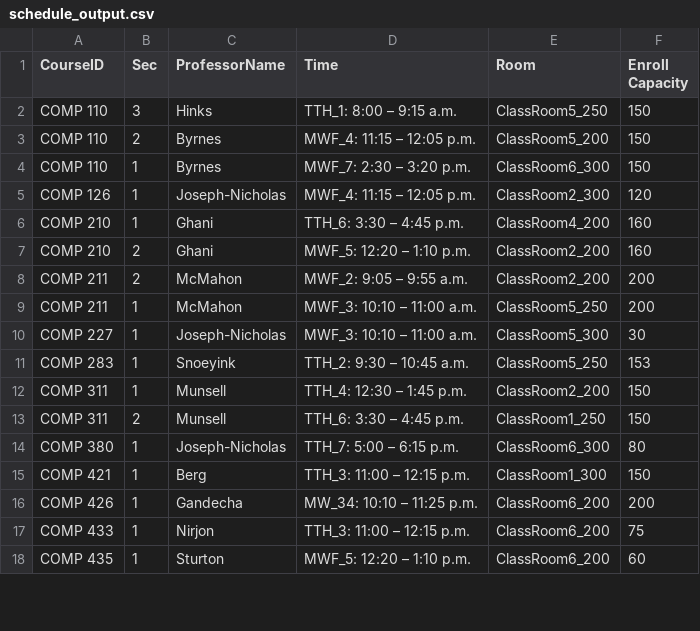
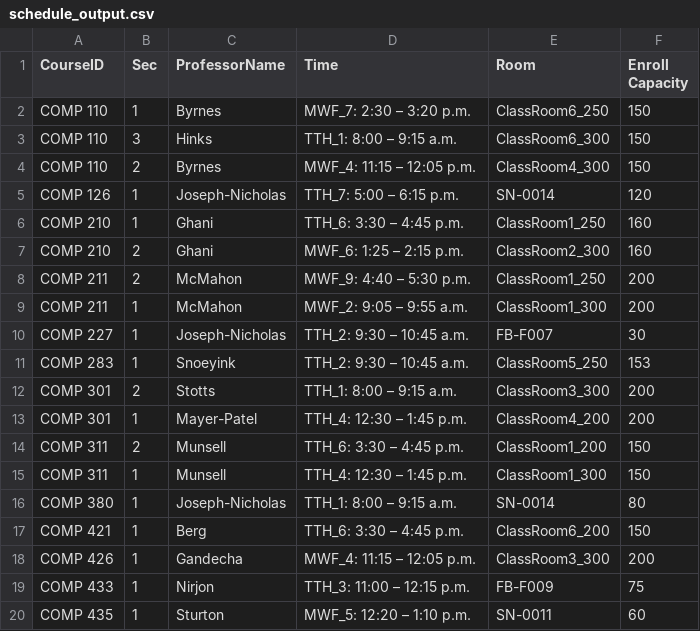
Before and after one commit to hashunc/UNC-CS-Course-Scheduling-mk2, a CSV file: data/CSV/schedule_output.csv, drawn as a sheet; only a part is shown; the diff covers the shown part only.

```diff
--- a/data/CSV/schedule_output.csv
+++ b/data/CSV/schedule_output.csv
@@ -1,18 +1,20 @@
 CourseID,Sec,ProfessorName,Time,Room,Enroll Capacity
-COMP 110,3,Hinks,TTH_1: 8:00 – 9:15 a.m.,ClassRoom5_250,150
-COMP 110,2,Byrnes,MWF_4: 11:15 – 12:05 p.m.,ClassRoom5_200,150
-COMP 110,1,Byrnes,MWF_7: 2:30 – 3:20 p.m.,ClassRoom6_300,150
-COMP 126,1,Joseph-Nicholas,MWF_4: 11:15 – 12:05 p.m.,ClassRoom2_300,120
-COMP 210,1,Ghani,TTH_6: 3:30 – 4:45 p.m.,ClassRoom4_200,160
-COMP 210,2,Ghani,MWF_5: 12:20 – 1:10 p.m.,ClassRoom2_200,160
-COMP 211,2,McMahon,MWF_2: 9:05 – 9:55 a.m.,ClassRoom2_200,200
-COMP 211,1,McMahon,MWF_3: 10:10 – 11:00 a.m.,ClassRoom5_250,200
-COMP 227,1,Joseph-Nicholas,MWF_3: 10:10 – 11:00 a.m.,ClassRoom5_300,30
+COMP 110,1,Byrnes,MWF_7: 2:30 – 3:20 p.m.,ClassRoom6_250,150
+COMP 110,3,Hinks,TTH_1: 8:00 – 9:15 a.m.,ClassRoom6_300,150
+COMP 110,2,Byrnes,MWF_4: 11:15 – 12:05 p.m.,ClassRoom4_300,150
+COMP 126,1,Joseph-Nicholas,TTH_7: 5:00 – 6:15 p.m.,SN-0014,120
+COMP 210,1,Ghani,TTH_6: 3:30 – 4:45 p.m.,ClassRoom1_250,160
+COMP 210,2,Ghani,MWF_6: 1:25 – 2:15 p.m.,ClassRoom2_300,160
+COMP 211,2,McMahon,MWF_9: 4:40 – 5:30 p.m.,ClassRoom1_250,200
+COMP 211,1,McMahon,MWF_2: 9:05 – 9:55 a.m.,ClassRoom1_300,200
+COMP 227,1,Joseph-Nicholas,TTH_2: 9:30 – 10:45 a.m.,FB-F007,30
 COMP 283,1,Snoeyink,TTH_2: 9:30 – 10:45 a.m.,ClassRoom5_250,153
-COMP 311,1,Munsell,TTH_4: 12:30 – 1:45 p.m.,ClassRoom2_200,150
-COMP 311,2,Munsell,TTH_6: 3:30 – 4:45 p.m.,ClassRoom1_250,150
-COMP 380,1,Joseph-Nicholas,TTH_7: 5:00 – 6:15 p.m.,ClassRoom6_300,80
-COMP 421,1,Berg,TTH_3: 11:00 – 12:15 p.m.,ClassRoom1_300,150
-COMP 426,1,Gandecha,MW_34: 10:10 – 11:25 p.m.,ClassRoom6_200,200
-COMP 433,1,Nirjon,TTH_3: 11:00 – 12:15 p.m.,ClassRoom6_200,75
-COMP 435,1,Sturton,MWF_5: 12:20 – 1:10 p.m.,ClassRoom6_200,60
+COMP 301,2,Stotts,TTH_1: 8:00 – 9:15 a.m.,ClassRoom3_300,200
+COMP 301,1,Mayer-Patel,TTH_4: 12:30 – 1:45 p.m.,ClassRoom4_200,200
+COMP 311,2,Munsell,TTH_6: 3:30 – 4:45 p.m.,ClassRoom1_200,150
+COMP 311,1,Munsell,TTH_4: 12:30 – 1:45 p.m.,ClassRoom1_300,150
+COMP 380,1,Joseph-Nicholas,TTH_1: 8:00 – 9:15 a.m.,SN-0014,80
+COMP 421,1,Berg,TTH_6: 3:30 – 4:45 p.m.,ClassRoom6_200,150
+COMP 426,1,Gandecha,MWF_4: 11:15 – 12:05 p.m.,ClassRoom3_300,200
+COMP 433,1,Nirjon,TTH_3: 11:00 – 12:15 p.m.,FB-F009,75
+COMP 435,1,Sturton,MWF_5: 12:20 – 1:10 p.m.,SN-0011,60
```
Also changed, not shown: 4 added rows, 5 removed rows and 44 edited cells elsewhere in this file, data/CSV/new_data.csv, 1 other file.
